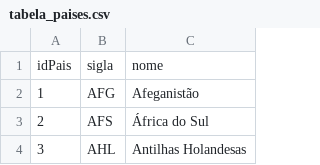
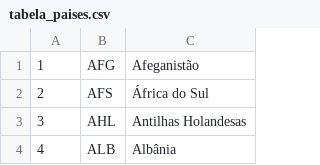
Before and after one commit to gutorc92/unb, a CSV file: laboratoriobd/tabela_paises.csv, drawn as a sheet; only a part is shown; the shorter side is filled out with more unchanged rows; the diff names each change by its address in the sheet, - before the commit and + after, or states it on an @@ line.

```diff
--- a/laboratoriobd/tabela_paises.csv
+++ b/laboratoriobd/tabela_paises.csv
-row 1: idPais | sigla | nome
```
Also changed, not shown: 4 other files.
